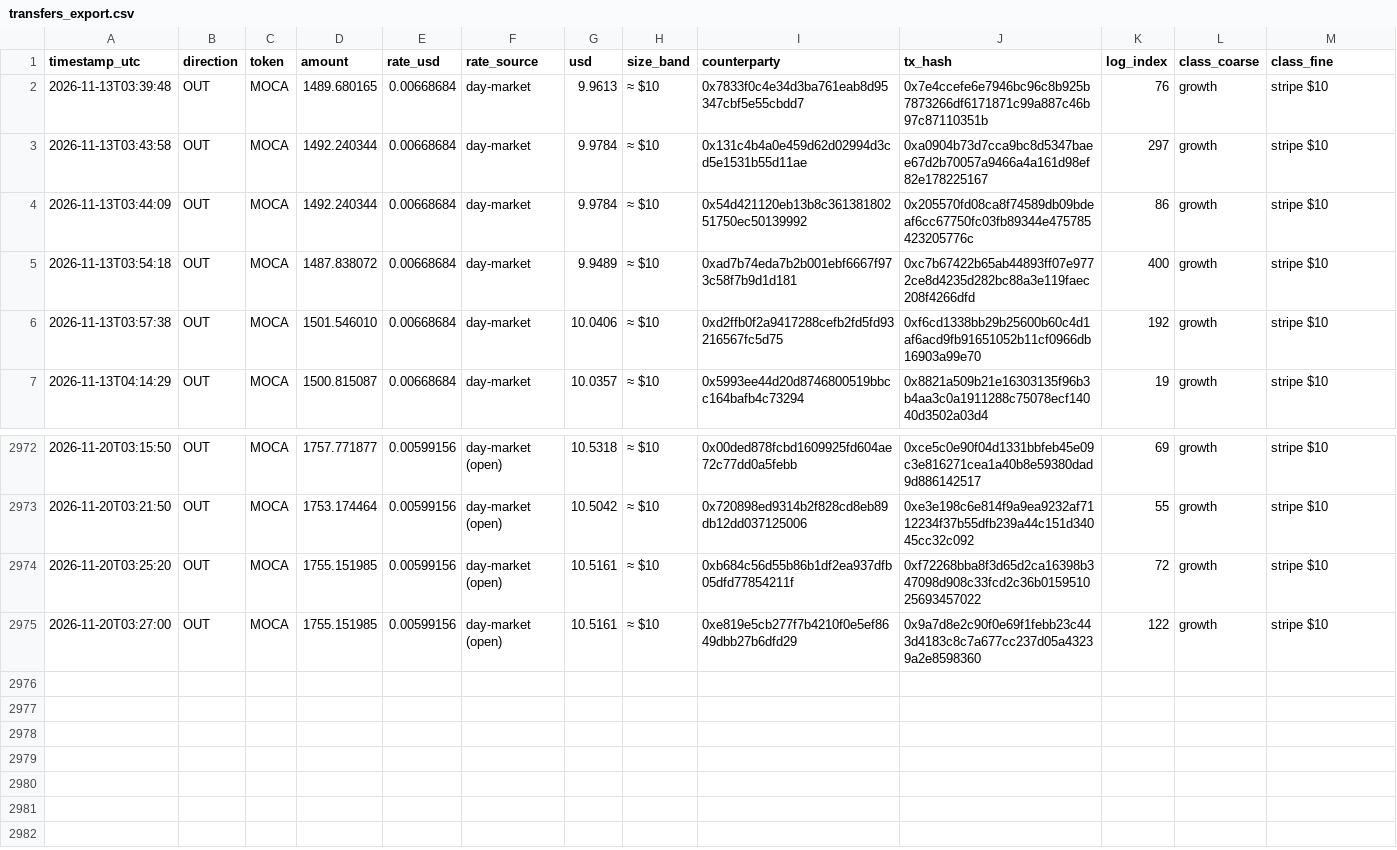
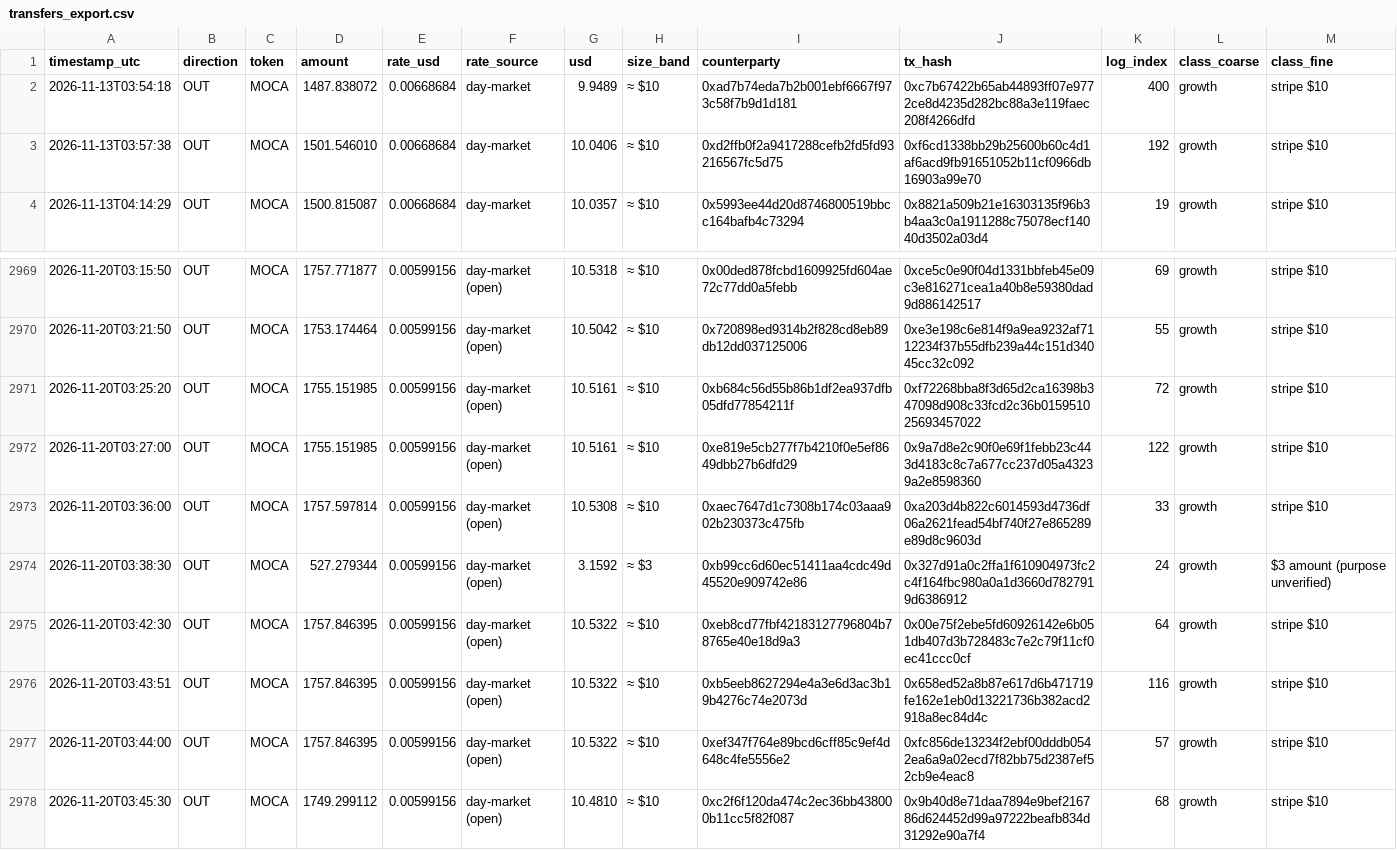
Before and after one commit to Agentic-Po/skill-payout-dashboard, a CSV file: transfers_export.csv, drawn as a sheet; only a part is shown, gaps mark what is left out.

```diff
--- a/transfers_export.csv
+++ b/transfers_export.csv
@@ -1,5 +1,2 @@
 timestamp_utc,direction,token,amount,rate_usd,rate_source,usd,size_band,counterparty,tx_hash,log_index,class_coarse,class_fine
-2026-11-13T03:39:48,OUT,MOCA,1489.680165,0.00668684,day-market,9.9613,≈ $10,0x7833f0c4e34d3ba761eab8d95347cbf5e55cbdd7,0x7e4ccefe6e7946bc96c8b925b7873266df6171871c99a887c46b97c87110351b,76,growth,stripe $10
-2026-11-13T03:43:58,OUT,MOCA,1492.240344,0.00668684,day-market,9.9784,≈ $10,0x131c4b4a0e459d62d02994d3cd5e1531b55d11ae,0xa0904b73d7cca9bc8d5347baee67d2b70057a9466a4a161d98ef82e178225167,297,growth,stripe $10
-2026-11-13T03:44:09,OUT,MOCA,1492.240344,0.00668684,day-market,9.9784,≈ $10,0x54d421120eb13b8c36138180251750ec50139992,0x205570fd08ca8f74589db09bdeaf6cc67750fc03fb89344e475785423205776c,86,growth,stripe $10
 2026-11-13T03:54:18,OUT,MOCA,1487.838072,0.00668684,day-market,9.9489,≈ $10,0xad7b74eda7b2b001ebf6667f973c58f7b9d1d181,0xc7b67422b65ab44893ff07e9772ce8d4235d282bc88a3e119faec208f4266dfd,400,growth,stripe $10
@@ -2975 +2972,7 @@ timestamp_utc,direction,token,amount,rate_usd,rate_source,usd,size_band,counterp
 2026-11-20T03:27:00,OUT,MOCA,1755.151985,0.00599156,day-market (open),10.5161,≈ $10,0xe819e5cb277f7b4210f0e5ef8649dbb27b6dfd29,0x9a7d8e2c90f0e69f1febb23c443d4183c8c7a677cc237d05a43239a2e8598360,122,growth,stripe $10
+2026-11-20T03:36:00,OUT,MOCA,1757.597814,0.00599156,day-market (open),10.5308,≈ $10,0xaec7647d1c7308b174c03aaa902b230373c475fb,0xa203d4b822c6014593d4736df06a2621fead54bf740f27e865289e89d8c9603d,33,growth,stripe $10
+2026-11-20T03:38:30,OUT,MOCA,527.279344,0.00599156,day-market (open),3.1592,≈ $3,0xb99cc6d60ec51411aa4cdc49d45520e909742e86,0x327d91a0c2ffa1f610904973fc2c4f164fbc980a0a1d3660d7827919d6386912,24,growth,$3 amount (purpose unverified)
+2026-11-20T03:42:30,OUT,MOCA,1757.846395,0.00599156,day-market (open),10.5322,≈ $10,0xeb8cd77fbf42183127796804b78765e40e18d9a3,0x00e75f2ebe5fd60926142e6b051db407d3b728483c7e2c79f11cf0ec41ccc0cf,64,growth,stripe $10
+2026-11-20T03:43:51,OUT,MOCA,1757.846395,0.00599156,day-market (open),10.5322,≈ $10,0xb5eeb8627294e4a3e6d3ac3b19b4276c74e2073d,0x658ed52a8b87e617d6b471719fe162e1eb0d13221736b382acd2918a8ec84d4c,116,growth,stripe $10
+2026-11-20T03:44:00,OUT,MOCA,1757.846395,0.00599156,day-market (open),10.5322,≈ $10,0xef347f764e89bcd6cff85c9ef4d648c4fe5556e2,0xfc856de13234f2ebf00dddb0542ea6a9a02ecd7f82bb75d2387ef52cb9e4eac8,57,growth,stripe $10
+2026-11-20T03:45:30,OUT,MOCA,1749.299112,0.00599156,day-market (open),10.4810,≈ $10,0xc2f6f120da474c2ec36bb438000b11cc5f82f087,0x9b40d8e71daa7894e9bef216786d624452d99a97222beafb834d31292e90a7f4,68,growth,stripe $10
```
Also changed, not shown: 37 other files.
